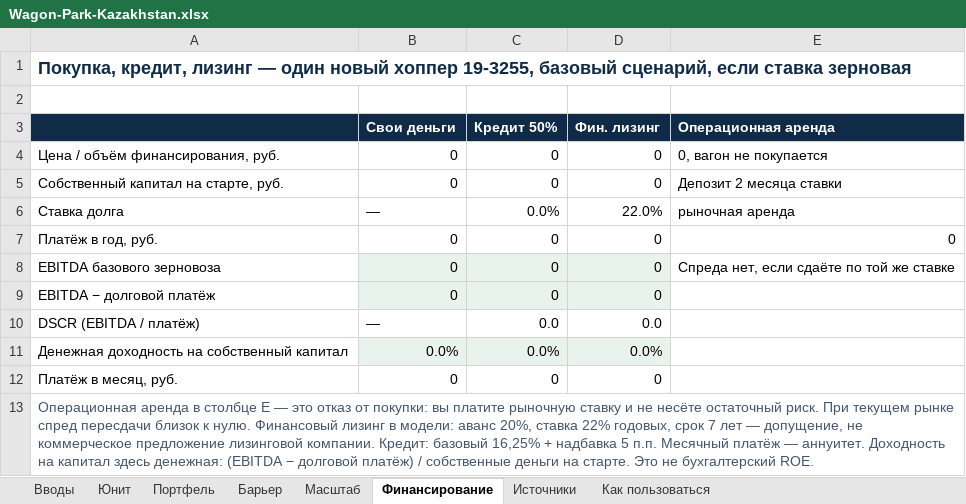
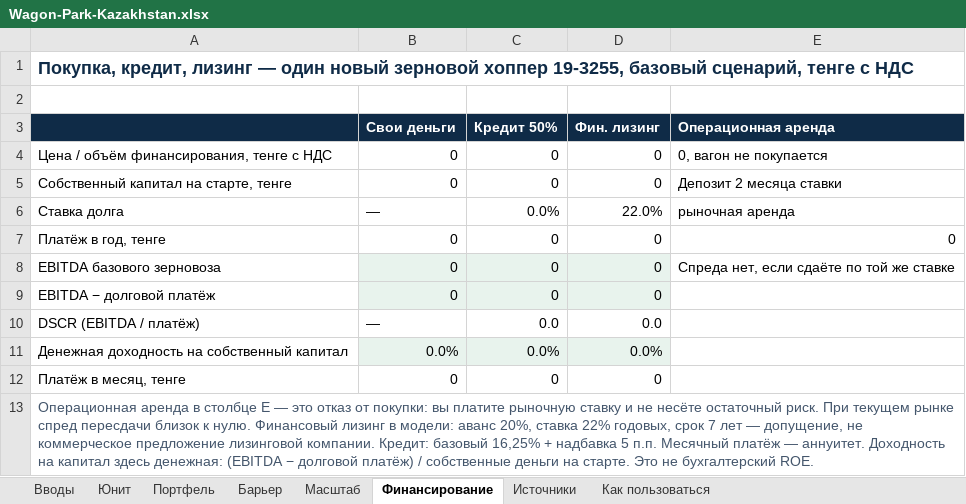
Before and after one commit to TemeshevProject/-, an Excel workbook: wagon-park/Wagon-Park-Kazakhstan.xlsx, sheet Финансирование, drawn as a sheet; values as stored, in another font and other column widths than the file's, no borders; the diff names each change by its address in the sheet, - before the commit and + after, or states it on an @@ line.

```diff
--- a/wagon-park/Wagon-Park-Kazakhstan.xlsx (sheet Финансирование)
+++ b/wagon-park/Wagon-Park-Kazakhstan.xlsx (sheet Финансирование)
-A1: …один новый хоппер 19-3255, базовый сценарий, если ставка зерновая
+A1: …один новый зерновой хоппер 19-3255, базовый сценарий, тенге с НДС
-A4: Цена / объём финансирования, руб.
+A4: Цена / объём финансирования, тенге с НДС
-A5: Собственный капитал на старте, руб.
+A5: Собственный капитал на старте, тенге
-A7: Платёж в год, руб.
+A7: Платёж в год, тенге
-A12: Платёж в месяц, руб.
+A12: Платёж в месяц, тенге
```
Also changed, not shown: sheet Вводы, sheet Барьер, sheet Юнит, sheet Портфель, sheet Масштаб, sheet Источники, formulas that keep their value, 3 other files.
